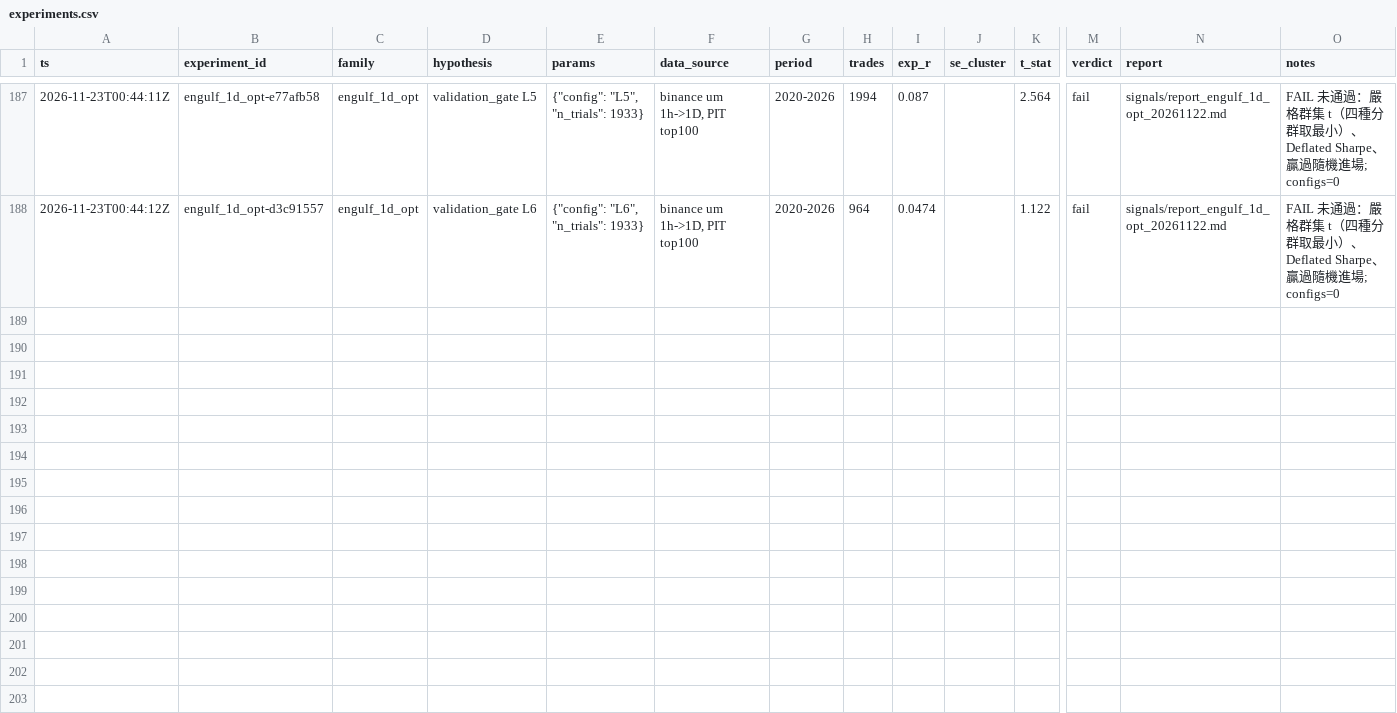
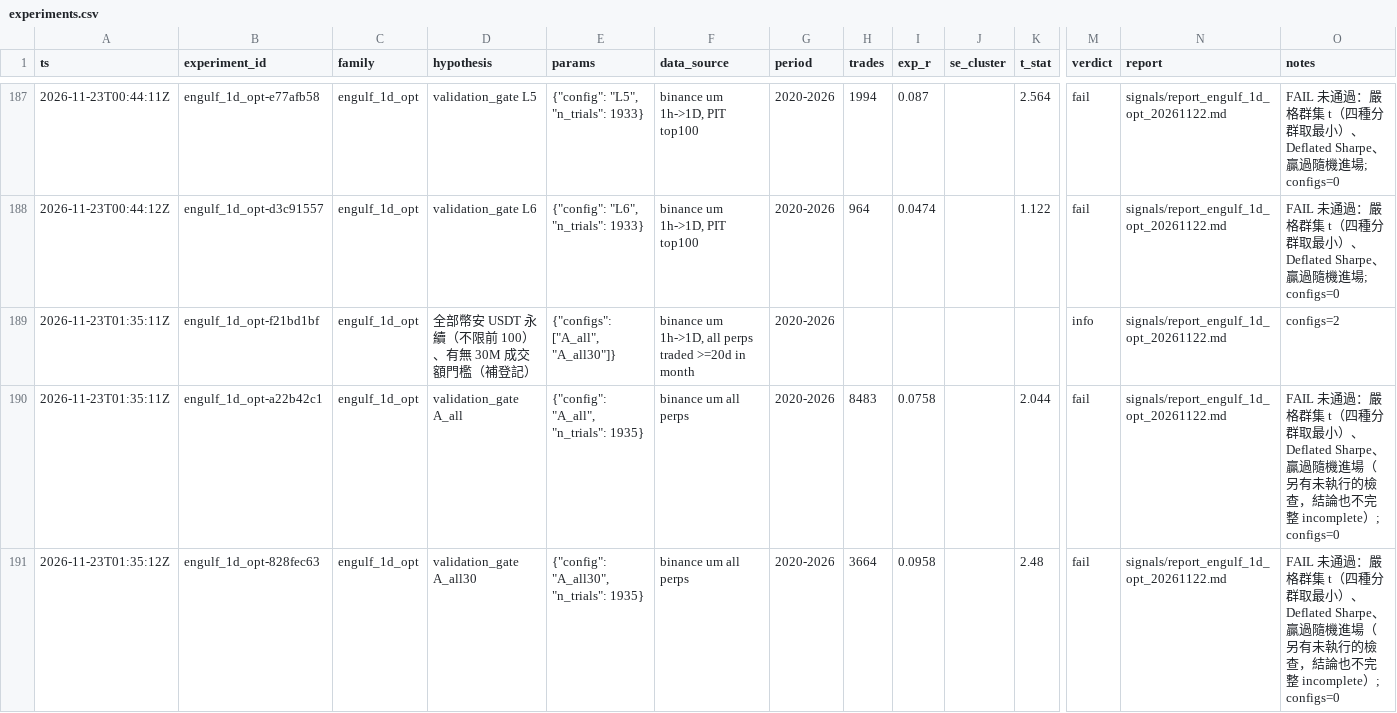
Before and after one commit to dennyhty/denny-quant, a CSV file: research/experiments.csv, drawn as a sheet; only a part is shown, gaps mark what is left out; rows hold the shown columns only; the diff names each change by its address in the sheet, - before the commit and + after, or states it on an @@ line.

```diff
--- a/research/experiments.csv
+++ b/research/experiments.csv
+row 189: 2026-11-23T01:35:11Z | engulf_1d_opt-f21bd1bf | engulf_1d_opt | 全部幣安 USDT 永續（不限前 100）、有無 30M 成交額門檻（補登記） | {"configs": ["A_all", "A_all30"]} | binance um 1h->1D, all perps traded >=20d in month | 2020-2026 |  |  |  |  | info | signals/report_engulf_1d_opt_20261122.md | configs=2
+row 190: 2026-11-23T01:35:11Z | engulf_1d_opt-a22b42c1 | engulf_1d_opt | validation_gate A_all | {"config": "A_all", "n_trials": 1935} | binance um all perps | 2020-2026 | 8483 | 0.0758 |  | 2.044 | fail | signals/report_engulf_1d_opt_20261122.md | FAIL 未通過：嚴格群集 t（四種分群取最小）、Deflated Sharpe、贏過隨機進場（另有未執行的檢查，結論也不完整 incomplete）; configs=0
+row 191: 2026-11-23T01:35:12Z | engulf_1d_opt-828fec63 | engulf_1d_opt | validation_gate A_all30 | {"config": "A_all30", "n_trials": 1935} | binance um all perps | 2020-2026 | 3664 | 0.0958 |  | 2.48 | fail | signals/report_engulf_1d_opt_20261122.md | FAIL 未通過：嚴格群集 t（四種分群取最小）、Deflated Sharpe、贏過隨機進場（另有未執行的檢查，結論也不完整 incomplete）; configs=0
```
Also changed, not shown: 2 other files.
